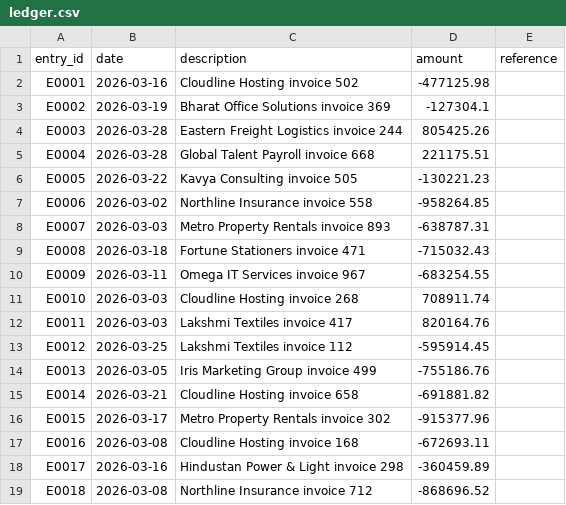
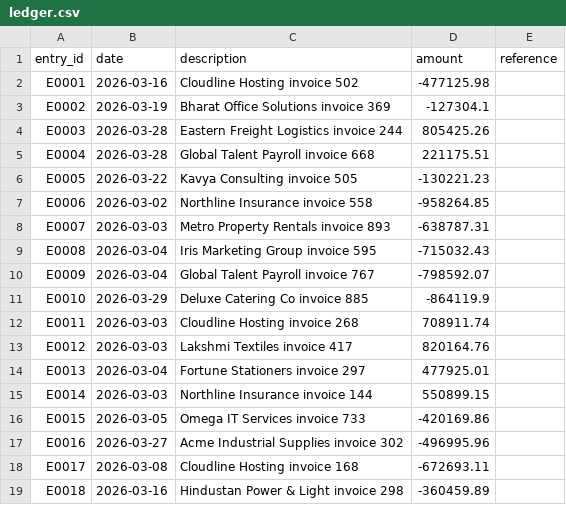
Before and after one commit to Sero01/reconmatch, a CSV file: samples/ledger.csv, drawn as a sheet; only a part is shown; the diff covers the shown part only.

```diff
--- a/samples/ledger.csv
+++ b/samples/ledger.csv
@@ -8,12 +8,12 @@ E0006,2026-03-02,"Northline Insurance invoice 558",-958264.85,
 E0007,2026-03-03,"Metro Property Rentals invoice 893",-638787.31,
-E0008,2026-03-18,"Fortune Stationers invoice 471",-715032.43,
-E0009,2026-03-11,"Omega IT Services invoice 967",-683254.55,
-E0010,2026-03-03,"Cloudline Hosting invoice 268",708911.74,
-E0011,2026-03-03,"Lakshmi Textiles invoice 417",820164.76,
-E0012,2026-03-25,"Lakshmi Textiles invoice 112",-595914.45,
-E0013,2026-03-05,"Iris Marketing Group invoice 499",-755186.76,
-E0014,2026-03-21,"Cloudline Hosting invoice 658",-691881.82,
-E0015,2026-03-17,"Metro Property Rentals invoice 302",-915377.96,
-E0016,2026-03-08,"Cloudline Hosting invoice 168",-672693.11,
-E0017,2026-03-16,"Hindustan Power & Light invoice 298",-360459.89,
-E0018,2026-03-08,"Northline Insurance invoice 712",-868696.52,
+E0008,2026-03-04,"Iris Marketing Group invoice 595",-715032.43,
+E0009,2026-03-04,"Global Talent Payroll invoice 767",-798592.07,
+E0010,2026-03-29,"Deluxe Catering Co invoice 885",-864119.9,
+E0011,2026-03-03,"Cloudline Hosting invoice 268",708911.74,
+E0012,2026-03-03,"Lakshmi Textiles invoice 417",820164.76,
+E0013,2026-03-04,"Fortune Stationers invoice 297",477925.01,
+E0014,2026-03-03,"Northline Insurance invoice 144",550899.15,
+E0015,2026-03-05,"Omega IT Services invoice 733",-420169.86,
+E0016,2026-03-27,"Acme Industrial Supplies invoice 302",-496995.96,
+E0017,2026-03-08,"Cloudline Hosting invoice 168",-672693.11,
+E0018,2026-03-16,"Hindustan Power & Light invoice 298",-360459.89,
```
Also changed, not shown: 6 added rows and 65 edited cells elsewhere in this file, samples/statement.csv, 4 other files.
